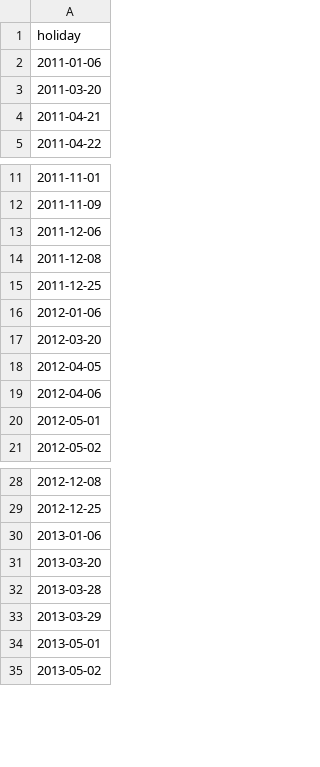
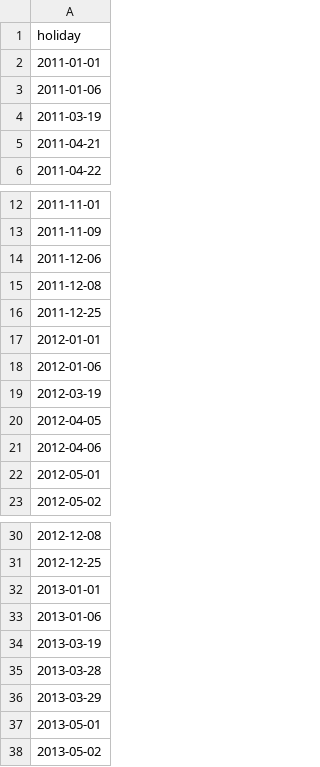
Before and after one commit to andreatondella/Madrid-Pollution-Analysis, a CSV file: holidays.csv, drawn as a sheet; only a part is shown, gaps mark what is left out; the diff covers the shown part only.

Commit message:
Update holidays.csv

```diff
--- a/holidays.csv
+++ b/holidays.csv
@@ -1,4 +1,5 @@
 holiday
+2011-01-01
 2011-01-06
-2011-03-20
+2011-03-19
 2011-04-21
@@ -15,4 +16,5 @@ holiday
 2011-12-25
+2012-01-01
 2012-01-06
-2012-03-20
+2012-03-19
 2012-04-05
@@ -29,4 +31,5 @@ holiday
 2012-12-25
+2013-01-01
 2013-01-06
-2013-03-20
+2013-03-19
 2013-03-28
```
Also changed, not shown: 48 added rows elsewhere in this file.
